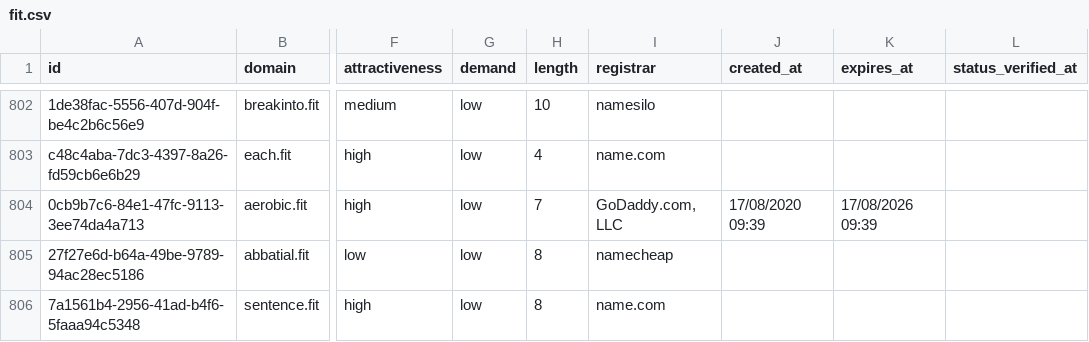
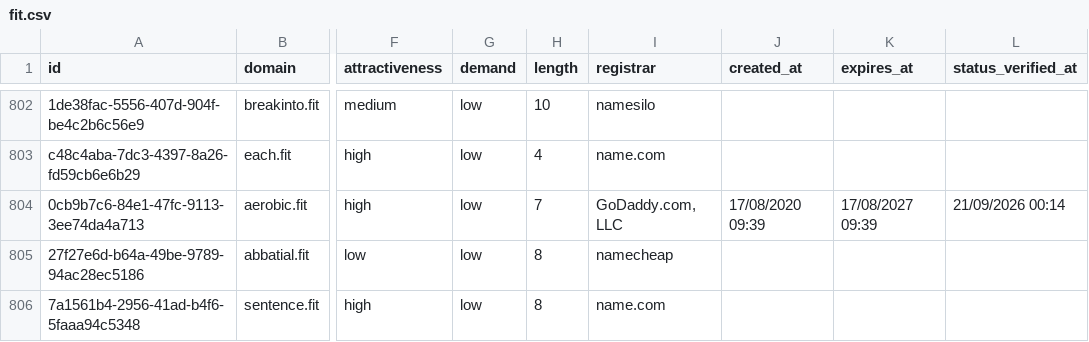
Before and after one commit to UniqueDomains/fit-oneword-domains, a CSV file: fit.csv, drawn as a sheet; only a part is shown, gaps mark what is left out; the diff covers the shown part only; the diff names each change by its address in the sheet, - before the commit and + after, or states it on an @@ line.

```diff
--- a/fit.csv
+++ b/fit.csv
-K804 (expires_at): 17/08/2026 09:39
+K804 (expires_at): 17/08/2027 09:39
-L804 (status_verified_at): (empty)
+L804 (status_verified_at): 21/09/2026 00:14
```
Also changed, not shown: 1 added row, 1 removed row and 6 edited cells elsewhere in this file, 4 other files.
